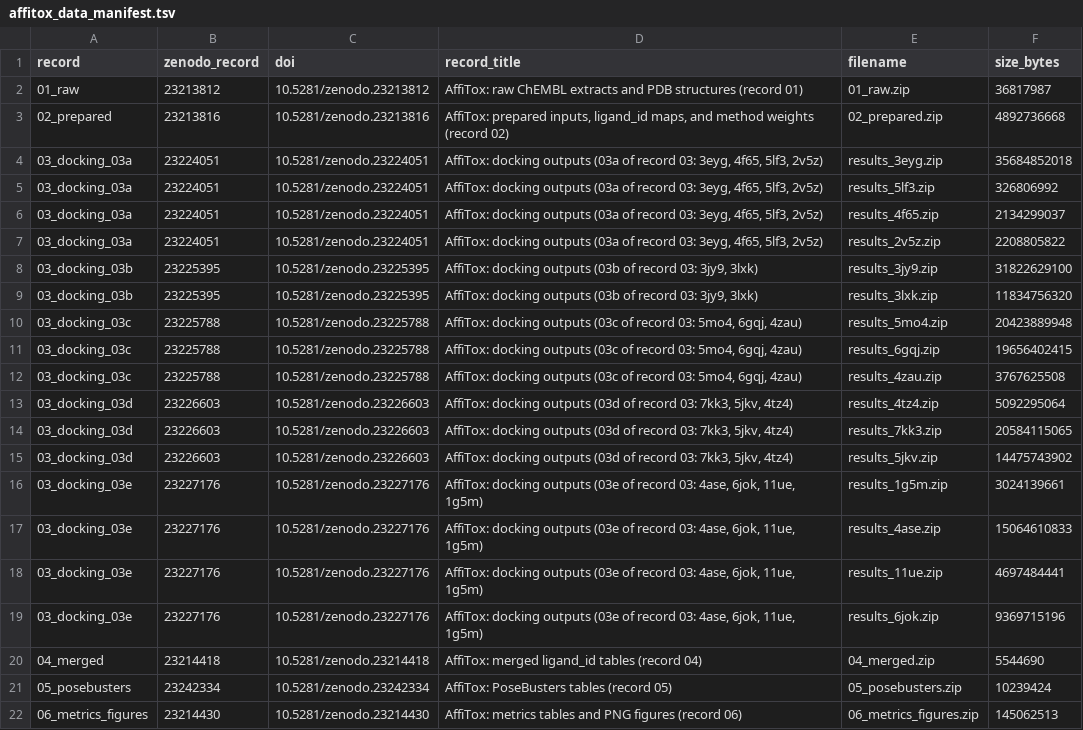
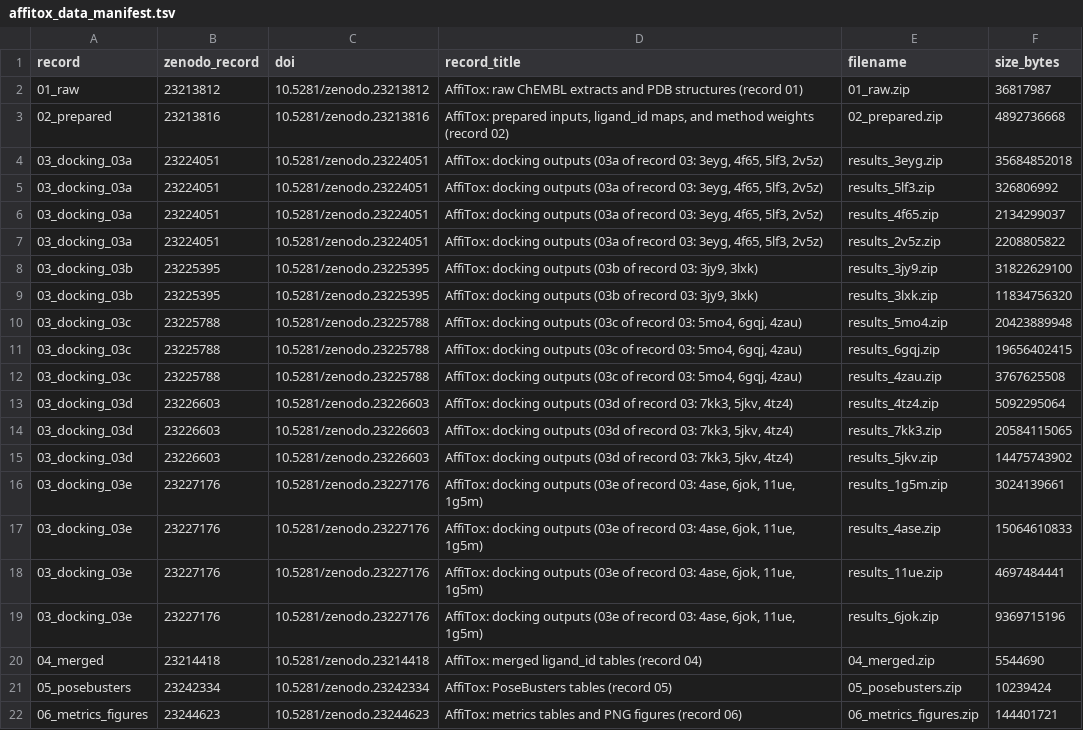
Before and after one commit to OlgaKoont/AffiTox, a TSV file: docs/zenodo/affitox_data_manifest.tsv, drawn as a sheet.

```diff
--- a/docs/zenodo/affitox_data_manifest.tsv
+++ b/docs/zenodo/affitox_data_manifest.tsv
@@ -21,2 +21,2 @@ record	zenodo_record	doi	record_title	filename	size_bytes
 05_posebusters	23242334	10.5281/zenodo.23242334	AffiTox: PoseBusters tables (record 05)	05_posebusters.zip	10239424
-06_metrics_figures	23214430	10.5281/zenodo.23214430	AffiTox: metrics tables and PNG figures (record 06)	06_metrics_figures.zip	145062513
+06_metrics_figures	23244623	10.5281/zenodo.23244623	AffiTox: metrics tables and PNG figures (record 06)	06_metrics_figures.zip	144401721
```
Also changed, not shown: 7 other files.
